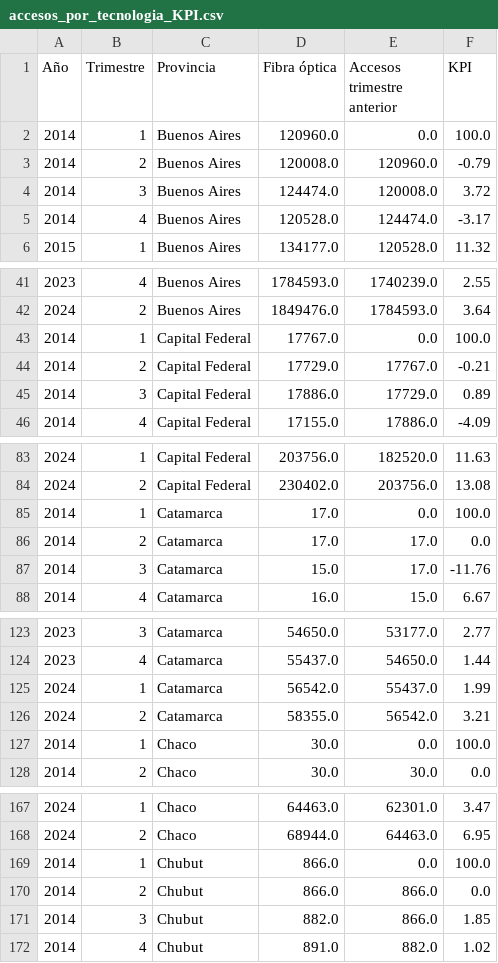
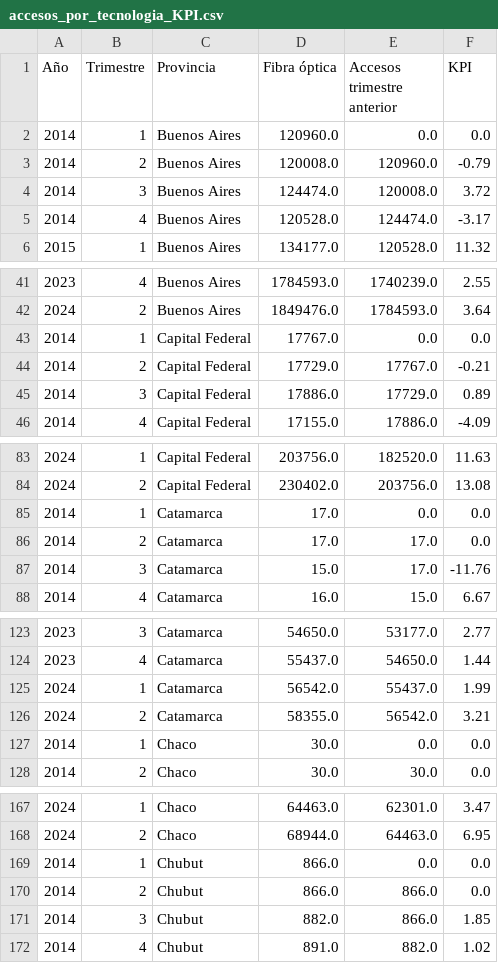
Before and after one commit to sebastiandiazro/Telecomunicaciones_P02, a CSV file: Datasets/accesos_por_tecnologia_KPI.csv, drawn as a sheet; only a part is shown, gaps mark what is left out; the diff covers the shown part only.

```diff
--- a/Datasets/accesos_por_tecnologia_KPI.csv
+++ b/Datasets/accesos_por_tecnologia_KPI.csv
@@ -1,3 +1,3 @@
 Año,Trimestre,Provincia,Fibra óptica,Accesos trimestre anterior,KPI
-2014,1,Buenos Aires,120960.0,0.0,100.0
+2014,1,Buenos Aires,120960.0,0.0,0.0
 2014,2,Buenos Aires,120008.0,120960.0,-0.79
@@ -42,3 +42,3 @@ Año,Trimestre,Provincia,Fibra óptica,Accesos trimestre anterior,KPI
 2024,2,Buenos Aires,1849476.0,1784593.0,3.64
-2014,1,Capital Federal,17767.0,0.0,100.0
+2014,1,Capital Federal,17767.0,0.0,0.0
 2014,2,Capital Federal,17729.0,17767.0,-0.21
@@ -84,3 +84,3 @@ Año,Trimestre,Provincia,Fibra óptica,Accesos trimestre anterior,KPI
 2024,2,Capital Federal,230402.0,203756.0,13.08
-2014,1,Catamarca,17.0,0.0,100.0
+2014,1,Catamarca,17.0,0.0,0.0
 2014,2,Catamarca,17.0,17.0,0.0
@@ -126,3 +126,3 @@ Año,Trimestre,Provincia,Fibra óptica,Accesos trimestre anterior,KPI
 2024,2,Catamarca,58355.0,56542.0,3.21
-2014,1,Chaco,30.0,0.0,100.0
+2014,1,Chaco,30.0,0.0,0.0
 2014,2,Chaco,30.0,30.0,0.0
@@ -168,3 +168,3 @@ Año,Trimestre,Provincia,Fibra óptica,Accesos trimestre anterior,KPI
 2024,2,Chaco,68944.0,64463.0,6.95
-2014,1,Chubut,866.0,0.0,100.0
+2014,1,Chubut,866.0,0.0,0.0
 2014,2,Chubut,866.0,866.0,0.0
```
Also changed, not shown: 19 edited cells elsewhere in this file, Datasets/penetracion_hogares.csv, 3 other files.
